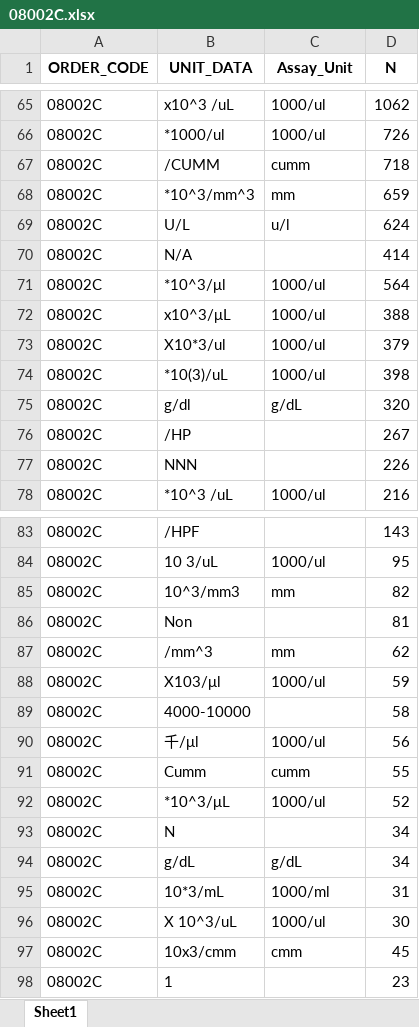
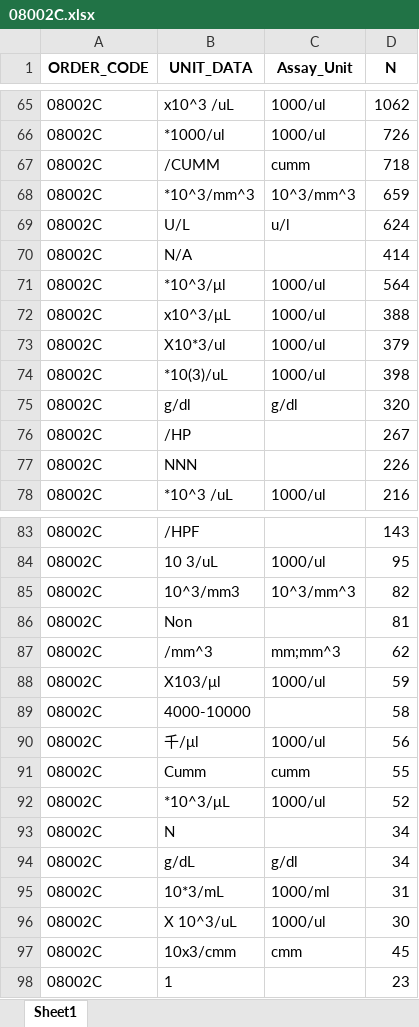
Before and after one commit to oscar82722/lab_clean_process, an Excel workbook: clean/unit/clean_unit/08002C.xlsx, sheet Sheet1, drawn as a sheet; only a part is shown, gaps mark what is left out; values as stored, in another font and other column widths than the file's, no borders; the diff names each change by its address in the sheet, - before the commit and + after, or states it on an @@ line.

```diff
--- a/clean/unit/clean_unit/08002C.xlsx (sheet Sheet1)
+++ b/clean/unit/clean_unit/08002C.xlsx (sheet Sheet1)
-C68 (Assay_Unit): mm
+C68 (Assay_Unit): 10^3/mm^3
-C75 (Assay_Unit): g/dL
+C75 (Assay_Unit): g/dl
-C85 (Assay_Unit): mm
+C85 (Assay_Unit): 10^3/mm^3
-C87 (Assay_Unit): mm
+C87 (Assay_Unit): mm;mm^3
-C94 (Assay_Unit): g/dL
+C94 (Assay_Unit): g/dl
```
Also changed, not shown: clean/name/08002C.xlsx, clean/name/08003C.xlsx, 42 other files.
